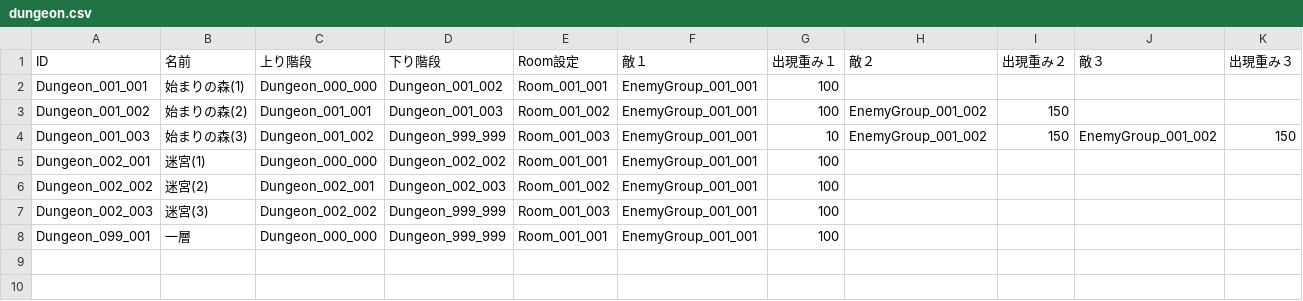
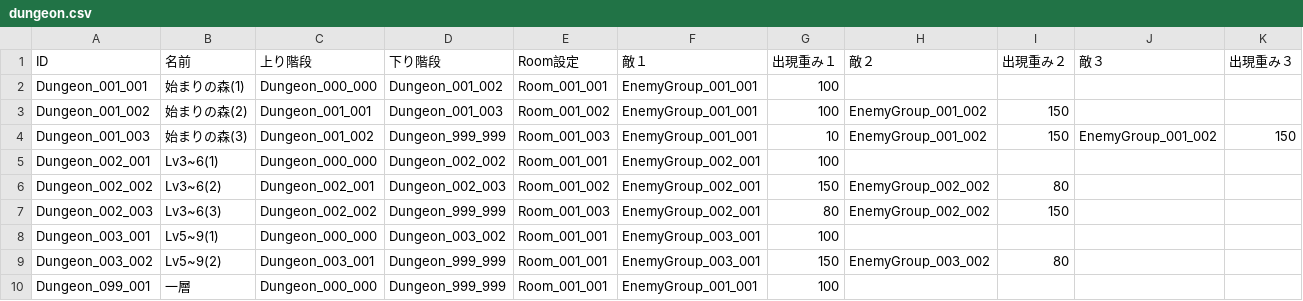
Before and after one commit to kou-yeung/Contrib.Gate, a CSV file: resources/sv/Entities/dungeon.csv, drawn as a sheet.

```diff
--- a/resources/sv/Entities/dungeon.csv
+++ b/resources/sv/Entities/dungeon.csv
@@ -4,5 +4,7 @@ Dungeon_001_002,始まりの森(2),Dungeon_001_001,Dungeon_001_003,Room_001_002,
 Dungeon_001_003,始まりの森(3),Dungeon_001_002,Dungeon_999_999,Room_001_003,EnemyGroup_001_001,10,EnemyGroup_001_002,150,EnemyGroup_001_002,150,
-Dungeon_002_001,迷宮(1),Dungeon_000_000,Dungeon_002_002,Room_001_001,EnemyGroup_001_001,100,,,,,
-Dungeon_002_002,迷宮(2),Dungeon_002_001,Dungeon_002_003,Room_001_002,EnemyGroup_001_001,100,,,,,
-Dungeon_002_003,迷宮(3),Dungeon_002_002,Dungeon_999_999,Room_001_003,EnemyGroup_001_001,100,,,,,
+Dungeon_002_001,Lv3~6(1),Dungeon_000_000,Dungeon_002_002,Room_001_001,EnemyGroup_002_001,100,,,,,
+Dungeon_002_002,Lv3~6(2),Dungeon_002_001,Dungeon_002_003,Room_001_002,EnemyGroup_002_001,150,EnemyGroup_002_002,80,,,
+Dungeon_002_003,Lv3~6(3),Dungeon_002_002,Dungeon_999_999,Room_001_003,EnemyGroup_002_001,80,EnemyGroup_002_002,150,,,
+Dungeon_003_001,Lv5~9(1),Dungeon_000_000,Dungeon_003_002,Room_001_001,EnemyGroup_003_001,100,,,,,
+Dungeon_003_002,Lv5~9(2),Dungeon_003_001,Dungeon_999_999,Room_001_001,EnemyGroup_003_001,150,EnemyGroup_003_002,80,,,
 Dungeon_099_001,一層,Dungeon_000_000,Dungeon_999_999,Room_001_001,EnemyGroup_001_001,100,,,,,
```
Also changed, not shown: app/client/Contrib.Gate/Assets/Resources/Entities/dungeon.csv, app/client/Contrib.Gate/Assets/Resources/Entities/room.csv, 5 other files.
